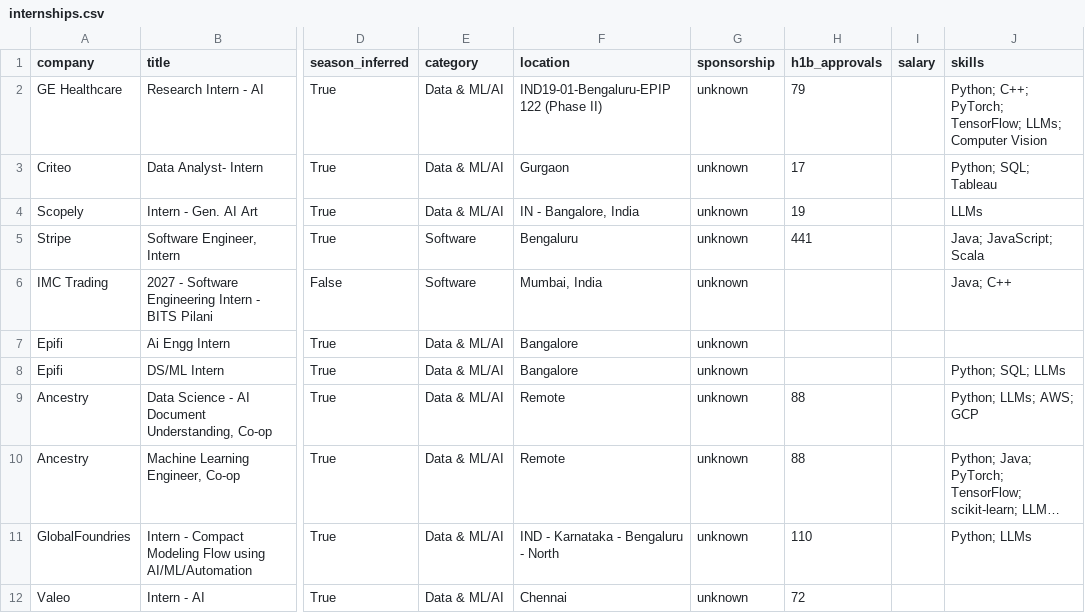
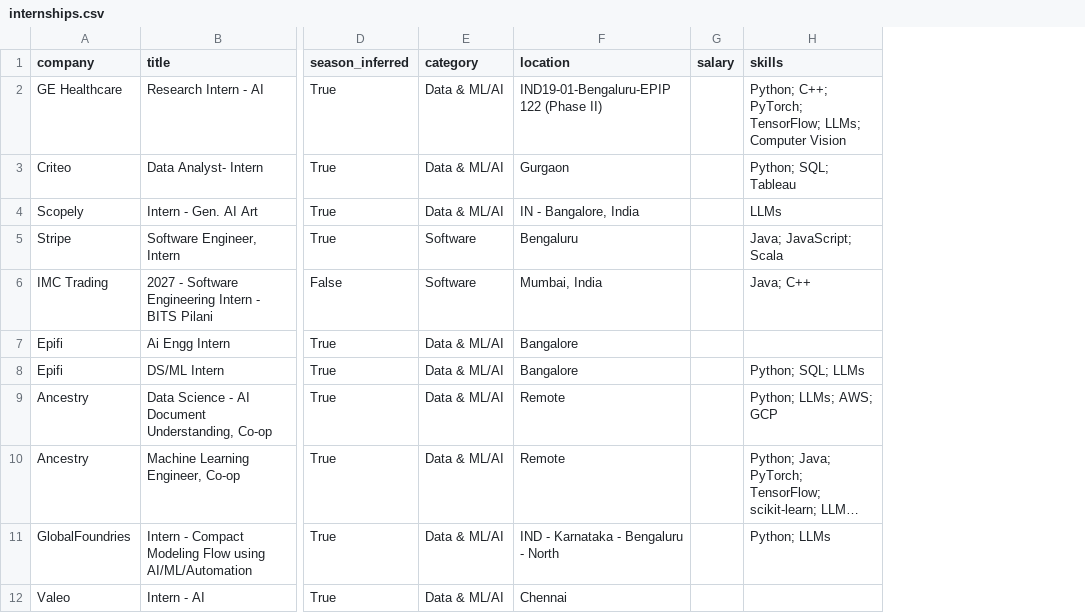
Before and after one commit to Rohan-droid7341/internship-engine-india, a CSV file: data/internships.csv, drawn as a sheet; only a part is shown, gaps mark what is left out; long unchanged cells end in …; the diff names each change by its address in the sheet, - before the commit and + after, or states it on an @@ line.

Commit message:
chore: update internships (2026-07-29 04:59 UTC)

```diff
--- a/data/internships.csv
+++ b/data/internships.csv
-column G (sponsorship), rows 2-12: all unknown
-column H (h1b_approvals), rows 2-12: 79 | 17 | 19 | 441 |  |  |  | 88 | 88 | 110 | 72
```
Also changed, not shown: 12 other files.
